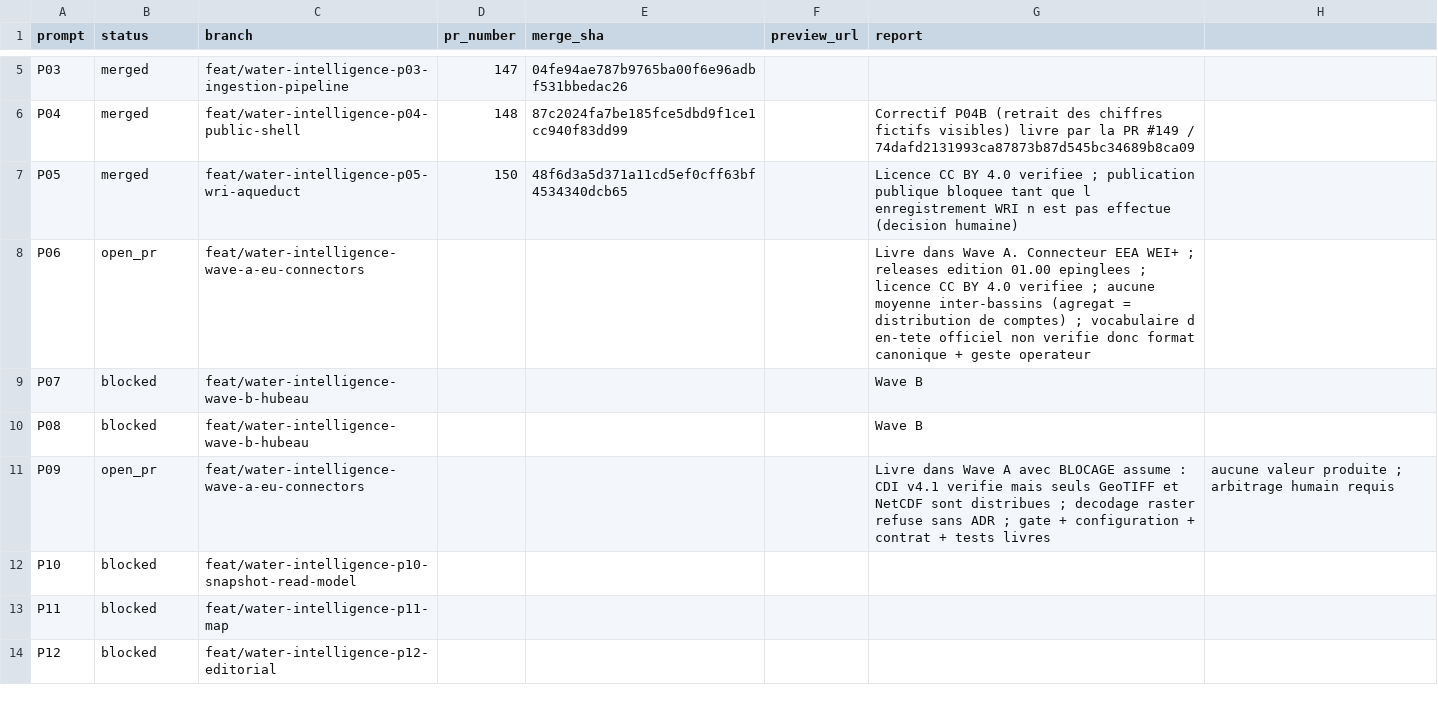
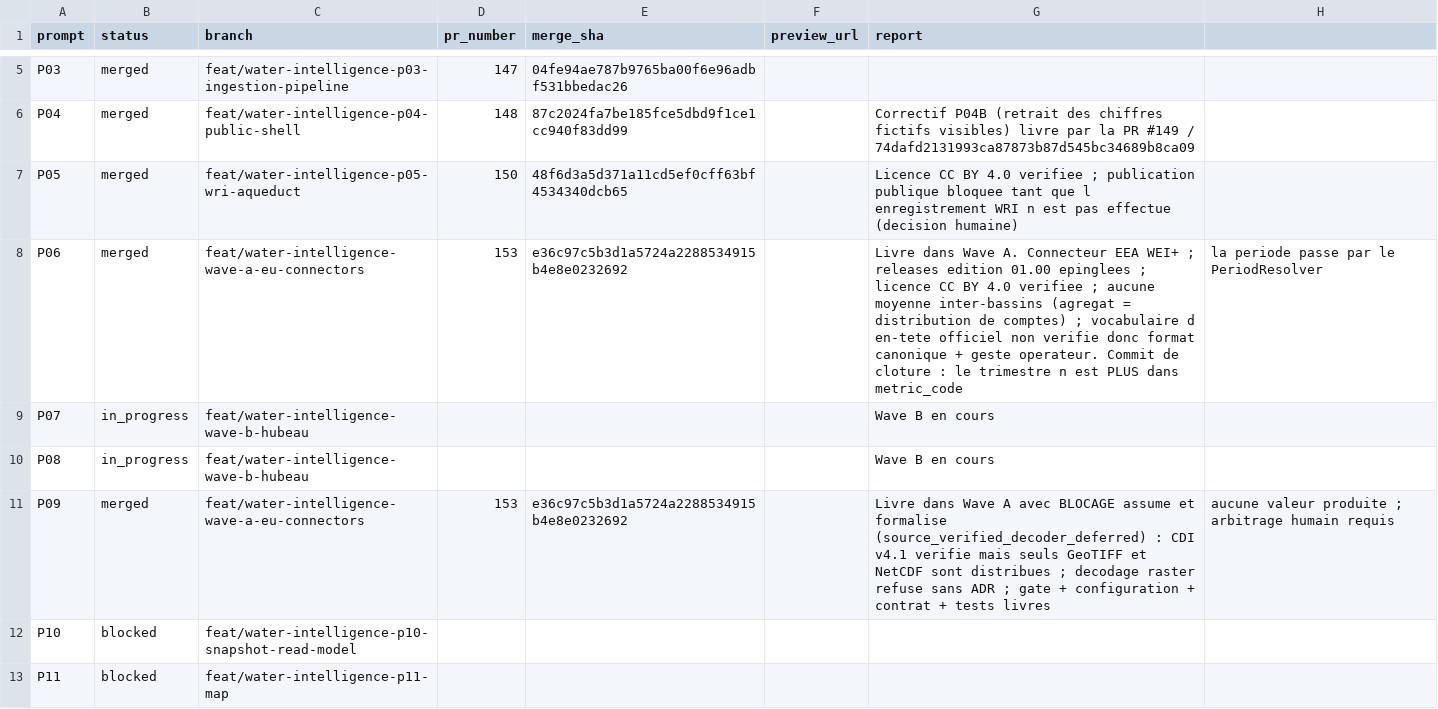
Before and after one commit to ludoviclabs-dotcom/finance-platform, a CSV file: docs/carbonco/water-intelligence/PROMPT_LEDGER.csv, drawn as a sheet; only a part is shown, gaps mark what is left out; the shorter side is filled out with more unchanged rows.

```diff
--- a/docs/carbonco/water-intelligence/PROMPT_LEDGER.csv
+++ b/docs/carbonco/water-intelligence/PROMPT_LEDGER.csv
@@ -7,6 +7,6 @@ P04,merged,feat/water-intelligence-p04-public-shell,148,87c2024fa7be185fce5dbd9f
 P05,merged,feat/water-intelligence-p05-wri-aqueduct,150,48f6d3a5d371a11cd5ef0cff63bf4534340dcb65,,Licence CC BY 4.0 verifiee ; publication publique bloquee tant que l enregistrement WRI n est pas effectue (decision humaine)
-P06,open_pr,feat/water-intelligence-wave-a-eu-connectors,,,,Livre dans Wave A. Connecteur EEA WEI+ ; releases edition 01.00 epinglees ; licence CC BY 4.0 verifiee ; aucune moyenne inter-bassins (agregat = distribution de comptes) ; vocabulaire d en-tete officiel non verifie donc format canonique + geste operateur
-P07,blocked,feat/water-intelligence-wave-b-hubeau,,,,Wave B
-P08,blocked,feat/water-intelligence-wave-b-hubeau,,,,Wave B
-P09,open_pr,feat/water-intelligence-wave-a-eu-connectors,,,,Livre dans Wave A avec BLOCAGE assume : CDI v4.1 verifie mais seuls GeoTIFF et NetCDF sont distribues ; decodage raster refuse sans ADR ; gate + configuration + contrat + tests livres, aucune valeur produite ; arbitrage humain requis
+P06,merged,feat/water-intelligence-wave-a-eu-connectors,153,e36c97c5b3d1a5724a2288534915b4e8e0232692,,Livre dans Wave A. Connecteur EEA WEI+ ; releases edition 01.00 epinglees ; licence CC BY 4.0 verifiee ; aucune moyenne inter-bassins (agregat = distribution de comptes) ; vocabulaire d en-tete officiel non verifie donc format canonique + geste operateur. Commit de cloture : le trimestre n est PLUS dans metric_code, la periode passe par le PeriodResolver
+P07,in_progress,feat/water-intelligence-wave-b-hubeau,,,,Wave B en cours
+P08,in_progress,feat/water-intelligence-wave-b-hubeau,,,,Wave B en cours
+P09,merged,feat/water-intelligence-wave-a-eu-connectors,153,e36c97c5b3d1a5724a2288534915b4e8e0232692,,Livre dans Wave A avec BLOCAGE assume et formalise (source_verified_decoder_deferred) : CDI v4.1 verifie mais seuls GeoTIFF et NetCDF sont distribues ; decodage raster refuse sans ADR ; gate + configuration + contrat + tests livres, aucune valeur produite ; arbitrage humain requis
 P10,blocked,feat/water-intelligence-p10-snapshot-read-model,,,,
```
Also changed, not shown: 4 other files.
